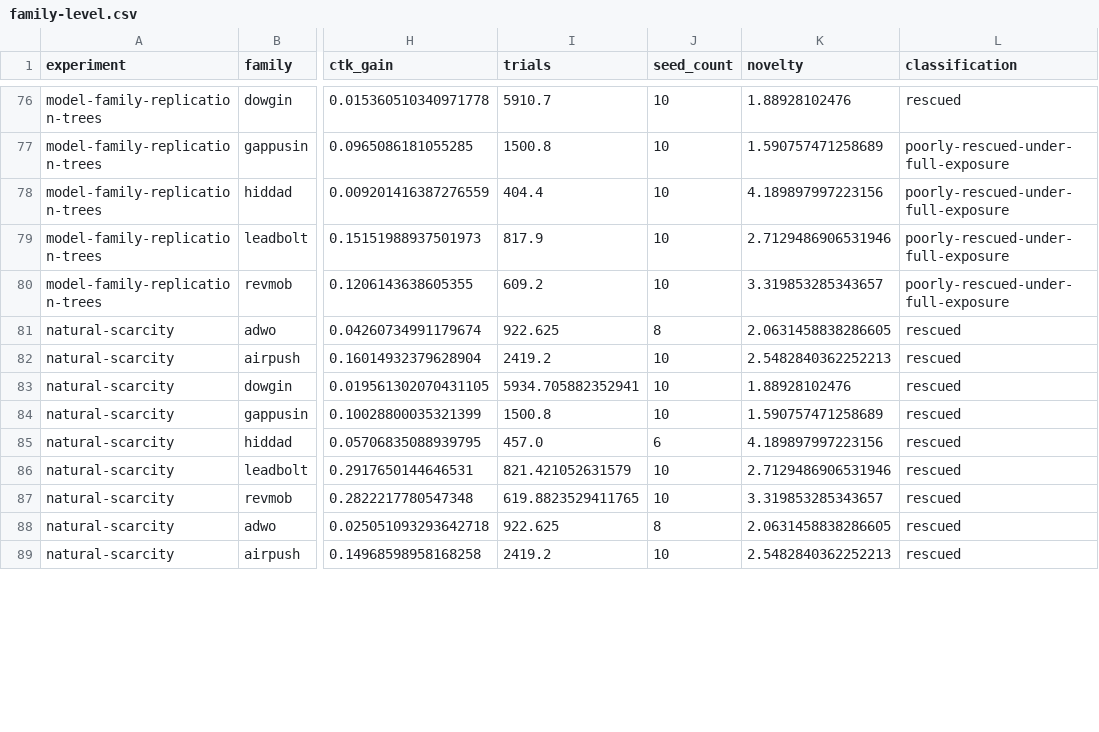
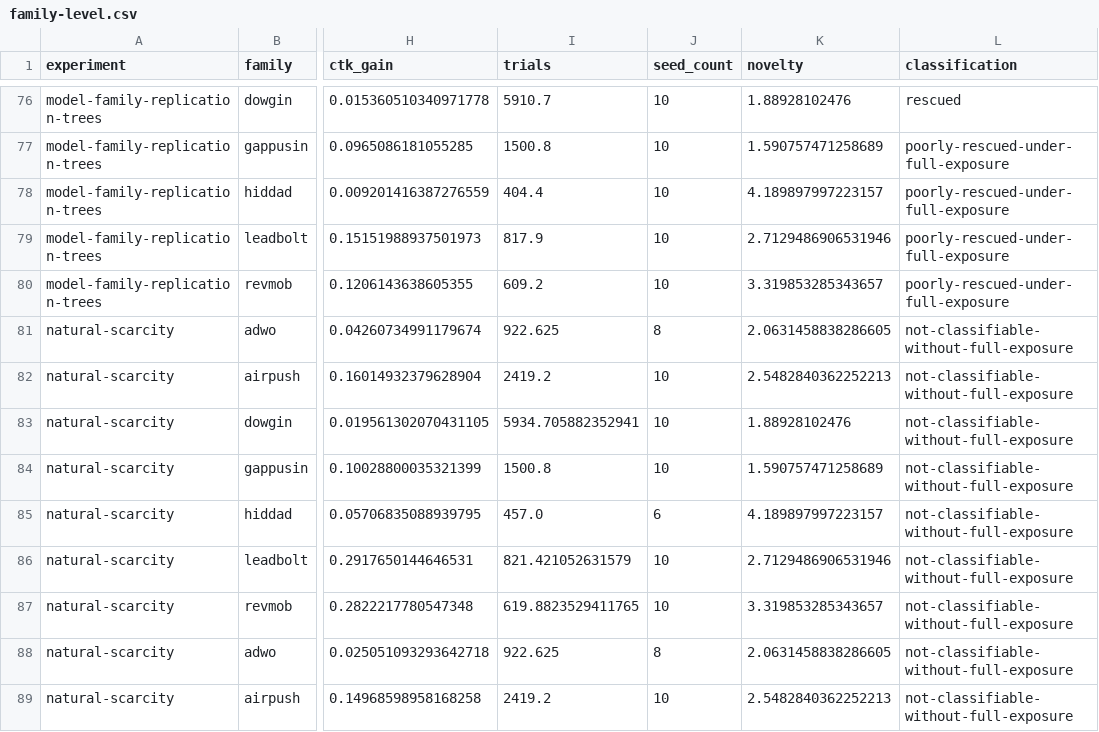
Before and after one commit to naslouby-salahe/ctk-android, a CSV file: results/tables/family-level.csv, drawn as a sheet; only a part is shown, gaps mark what is left out; the diff covers the shown part only; the diff names each change by its address in the sheet, - before the commit and + after, or states it on an @@ line.

```diff
--- a/results/tables/family-level.csv
+++ b/results/tables/family-level.csv
-K78 (novelty): 4.189897997223156
+K78 (novelty): 4.189897997223157
-L81:L89 (classification): rescued
+L81:L89 (classification): not-classifiable-without-full-exposure
-K85 (novelty): 4.189897997223156
+K85 (novelty): 4.189897997223157
```
Also changed, not shown: 48 edited cells elsewhere in this file, results/gates/claims.csv, results/tables/claim-gates.csv, 22 other files.
